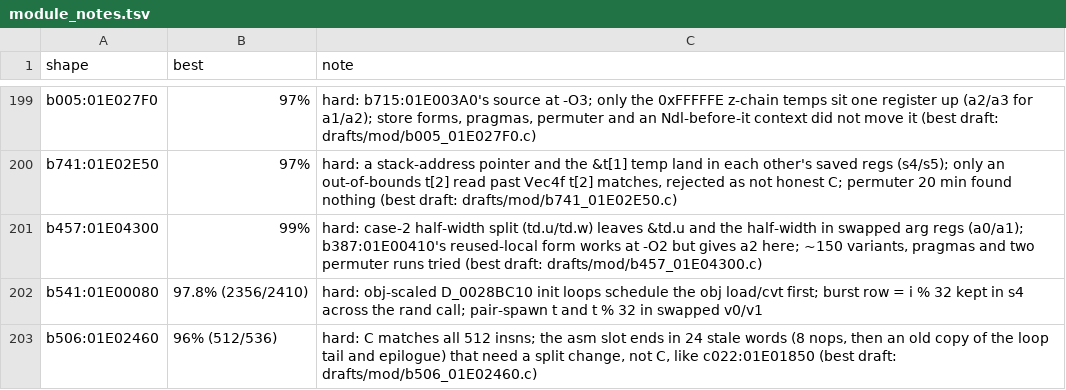
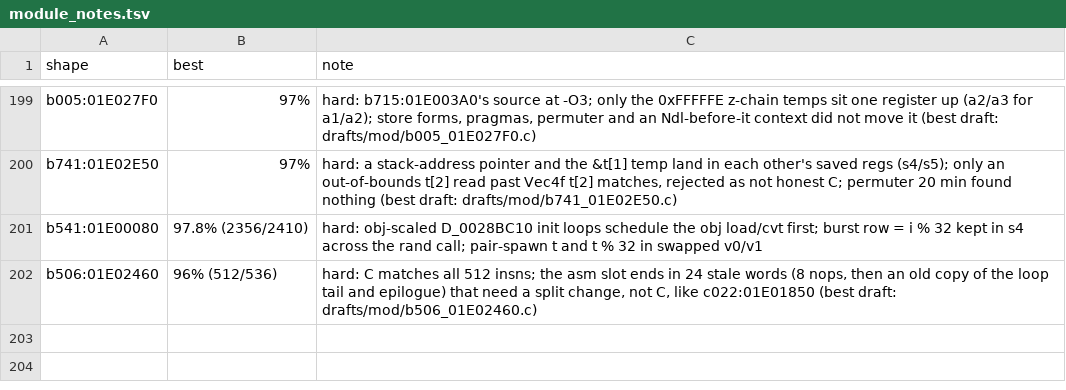
Before and after one commit to kira-502/dotr-decomp, a TSV file: config/module_notes.tsv, drawn as a sheet; only a part is shown, gaps mark what is left out.

```diff
--- a/config/module_notes.tsv
+++ b/config/module_notes.tsv
@@ -200,3 +200,2 @@ b005:01E027F0	97%	hard: b715:01E003A0's source at -O3; only the 0xFFFFFE z-chain
 b741:01E02E50	97%	hard: a stack-address pointer and the &t[1] temp land in each other's saved regs (s4/s5); only an out-of-bounds t[2] read past Vec4f t[2] matches, rejected as not honest C; permuter 20 min found nothing (best draft: drafts/mod/b741_01E02E50.c)
-b457:01E04300	99%	hard: case-2 half-width split (td.u/td.w) leaves &td.u and the half-width in swapped arg regs (a0/a1); b387:01E00410's reused-local form works at -O2 but gives a2 here; ~150 variants, pragmas and two permuter runs tried (best draft: drafts/mod/b457_01E04300.c)
 b541:01E00080	97.8% (2356/2410)	hard: obj-scaled D_0028BC10 init loops schedule the obj load/cvt first; burst row = i % 32 kept in s4 across the rand call; pair-spawn t and t % 32 in swapped v0/v1
```
Also changed, not shown: 1 other file.
